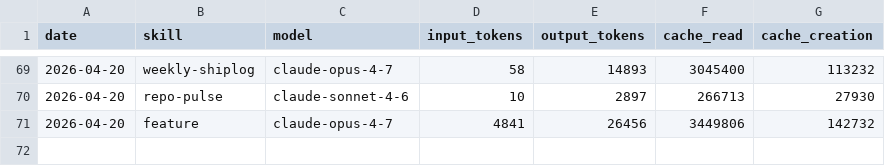
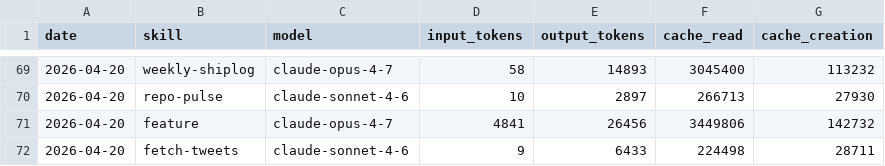
Before and after one commit to aaronjmars/aeon-agent, a CSV file: memory/token-usage.csv, drawn as a sheet; only a part is shown, gaps mark what is left out; the diff names each change by its address in the sheet, - before the commit and + after, or states it on an @@ line.

Commit message:
chore(fetch-tweets): auto-commit 2026-04-20

```diff
--- a/memory/token-usage.csv
+++ b/memory/token-usage.csv
+row 72: 2026-04-20 | fetch-tweets | claude-sonnet-4-6 | 9 | 6433 | 224498 | 28711
```
Also changed, not shown: 4 other files.
